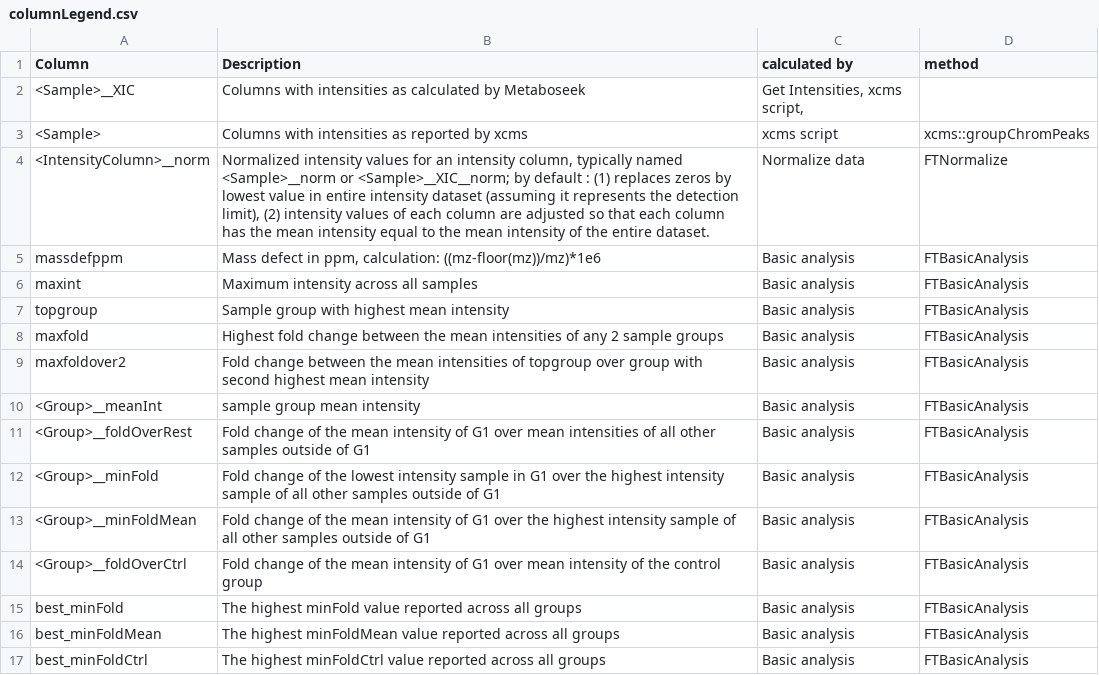
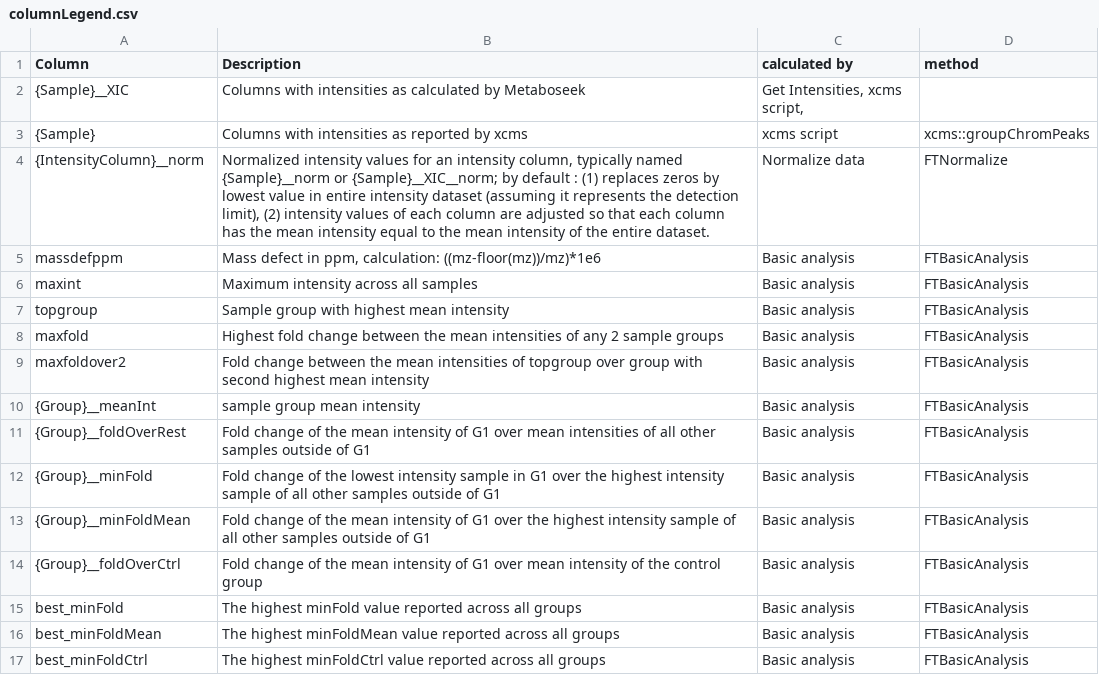
Before and after one commit to mjhelf/Metaboseek, a CSV file: vignettes/assets/columnLegend.csv, drawn as a sheet.

```diff
--- a/vignettes/assets/columnLegend.csv
+++ b/vignettes/assets/columnLegend.csv
@@ -1,5 +1,5 @@
 Column,Description,calculated by,method
-<Sample>__XIC,Columns with intensities as calculated by Metaboseek,"Get Intensities, xcms script, ",
-<Sample>,Columns with intensities as reported by xcms,xcms script,xcms::groupChromPeaks
-<IntensityColumn>__norm,"Normalized intensity values for an intensity column, typically named <Sample>__norm or <Sample>__XIC__norm; by default : (1) replaces zeros by lowest value in entire intensity dataset (assuming it represents the detection limit), (2) intensity values of each column are adjusted so that each column has the mean intensity equal to the mean intensity of the entire dataset.",Normalize data,FTNormalize
+{Sample}__XIC,Columns with intensities as calculated by Metaboseek,"Get Intensities, xcms script, ",
+{Sample},Columns with intensities as reported by xcms,xcms script,xcms::groupChromPeaks
+{IntensityColumn}__norm,"Normalized intensity values for an intensity column, typically named {Sample}__norm or {Sample}__XIC__norm; by default : (1) replaces zeros by lowest value in entire intensity dataset (assuming it represents the detection limit), (2) intensity values of each column are adjusted so that each column has the mean intensity equal to the mean intensity of the entire dataset.",Normalize data,FTNormalize
 massdefppm,"Mass defect in ppm, calculation: ((mz-floor(mz))/mz)*1e6",Basic analysis,FTBasicAnalysis
@@ -9,7 +9,7 @@ maxfold,Highest fold change between the mean intensities of any 2 sample groups,
 maxfoldover2,Fold change between the mean intensities of topgroup over group with second highest mean intensity,Basic analysis,FTBasicAnalysis
-<Group>__meanInt,sample group mean intensity,Basic analysis,FTBasicAnalysis
-<Group>__foldOverRest,Fold change of the mean intensity of G1 over mean intensities of all other samples outside of G1,Basic analysis,FTBasicAnalysis
-<Group>__minFold,Fold change of the lowest intensity sample in G1 over the highest intensity sample of all other samples outside of G1,Basic analysis,FTBasicAnalysis
-<Group>__minFoldMean,Fold change of the mean intensity of G1 over the highest intensity sample of all other samples outside of G1,Basic analysis,FTBasicAnalysis
-<Group>__foldOverCtrl,Fold change of the mean intensity of G1 over mean intensity of the control group,Basic analysis,FTBasicAnalysis
+{Group}__meanInt,sample group mean intensity,Basic analysis,FTBasicAnalysis
+{Group}__foldOverRest,Fold change of the mean intensity of G1 over mean intensities of all other samples outside of G1,Basic analysis,FTBasicAnalysis
+{Group}__minFold,Fold change of the lowest intensity sample in G1 over the highest intensity sample of all other samples outside of G1,Basic analysis,FTBasicAnalysis
+{Group}__minFoldMean,Fold change of the mean intensity of G1 over the highest intensity sample of all other samples outside of G1,Basic analysis,FTBasicAnalysis
+{Group}__foldOverCtrl,Fold change of the mean intensity of G1 over mean intensity of the control group,Basic analysis,FTBasicAnalysis
 best_minFold,The highest minFold value reported across all groups,Basic analysis,FTBasicAnalysis
```
Also changed, not shown: 2 other files.
